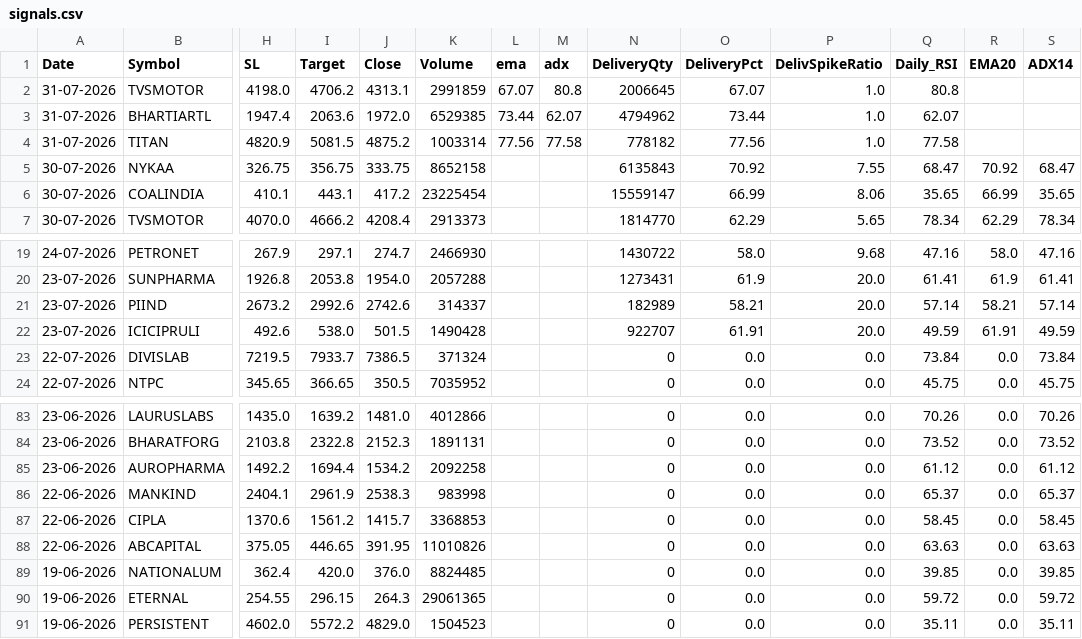
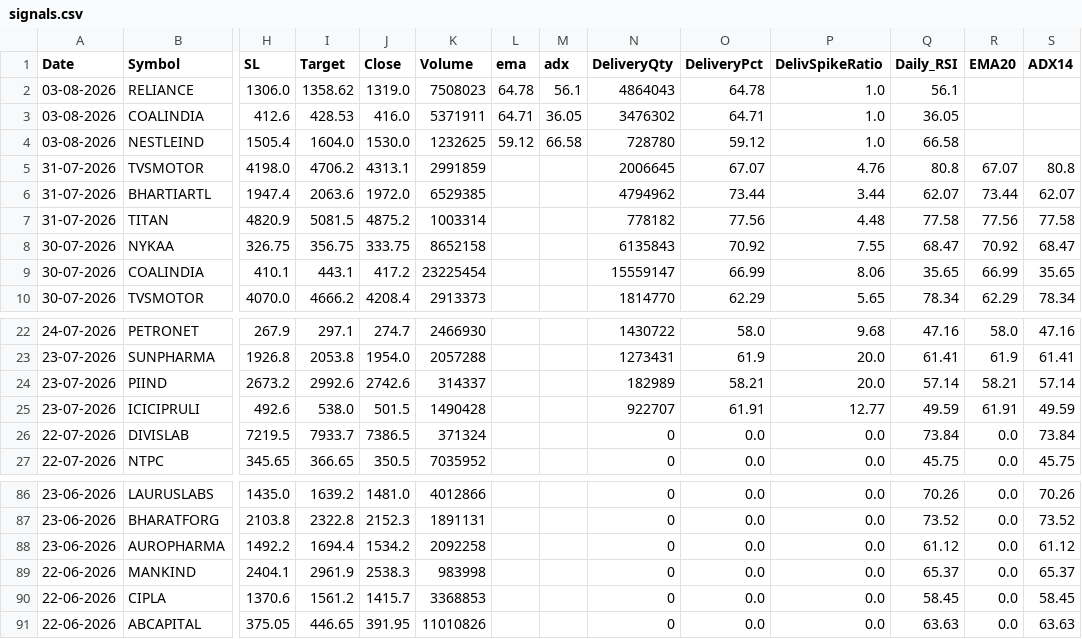
Before and after one commit to Brahmastra-tech/brahmastra-scanner, a CSV file: data/signals.csv, drawn as a sheet; only a part is shown, gaps mark what is left out; removed rows and columns are numbered as before the commit, all else as after; rows hold the shown columns only; the diff names each change by its address in the sheet, - before the commit and + after, or states it on an @@ line.

Commit message:
Auto-update F&O DuckDB candles & signals [skip ci]

```diff
--- a/data/signals.csv
+++ b/data/signals.csv
+row 2: 03-08-2026 | RELIANCE | 1306.0 | 1358.62 | 1319.0 | 7508023 | 64.78 | 56.1 | 4864043 | 64.78 | 1.0 | 56.1
+row 3: 03-08-2026 | COALINDIA | 412.6 | 428.53 | 416.0 | 5371911 | 64.71 | 36.05 | 3476302 | 64.71 | 1.0 | 36.05
+row 4: 03-08-2026 | NESTLEIND | 1505.4 | 1604.0 | 1530.0 | 1232625 | 59.12 | 66.58 | 728780 | 59.12 | 1.0 | 66.58
-L5 (ema): 67.07
+L5 (ema): (empty)
-M5 (adx): 80.8
+M5 (adx): (empty)
-P5 (DelivSpikeRatio): 1.0
+P5 (DelivSpikeRatio): 4.76
-R5 (EMA20): (empty)
+R5 (EMA20): 67.07
-S5 (ADX14): (empty)
+S5 (ADX14): 80.8
-L6 (ema): 73.44
+L6 (ema): (empty)
-M6 (adx): 62.07
+M6 (adx): (empty)
-P6 (DelivSpikeRatio): 1.0
+P6 (DelivSpikeRatio): 3.44
-R6 (EMA20): (empty)
+R6 (EMA20): 73.44
-S6 (ADX14): (empty)
+S6 (ADX14): 62.07
-L7 (ema): 77.56
+L7 (ema): (empty)
-M7 (adx): 77.58
+M7 (adx): (empty)
-P7 (DelivSpikeRatio): 1.0
+P7 (DelivSpikeRatio): 4.48
-R7 (EMA20): (empty)
+R7 (EMA20): 77.56
-S7 (ADX14): (empty)
+S7 (ADX14): 77.58
-P25 (DelivSpikeRatio): 20.0
+P25 (DelivSpikeRatio): 12.77
-row 89: 19-06-2026 | NATIONALUM | 362.4 | 420.0 | 376.0 | 8824485 |  |  | 0 | 0.0 | 0.0 | 39.85 | 0.0 | 39.85
-row 90: 19-06-2026 | ETERNAL | 254.55 | 296.15 | 264.3 | 29061365 |  |  | 0 | 0.0 | 0.0 | 59.72 | 0.0 | 59.72
-row 91: 19-06-2026 | PERSISTENT | 4602.0 | 5572.2 | 4829.0 | 1504523 |  |  | 0 | 0.0 | 0.0 | 35.11 | 0.0 | 35.11
```
Also changed, not shown: 1 other file.
